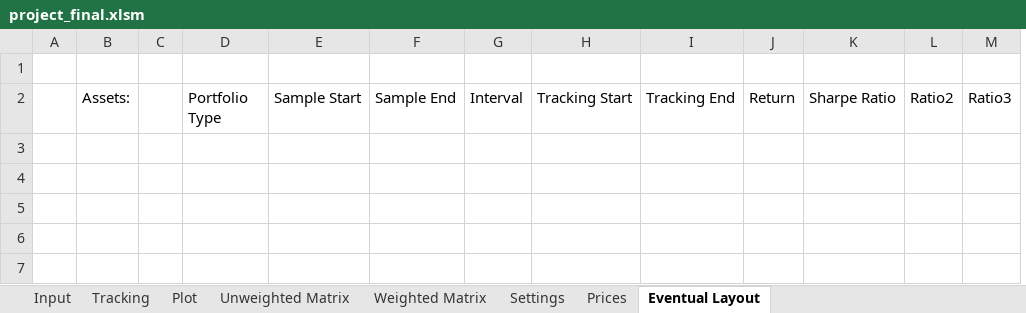
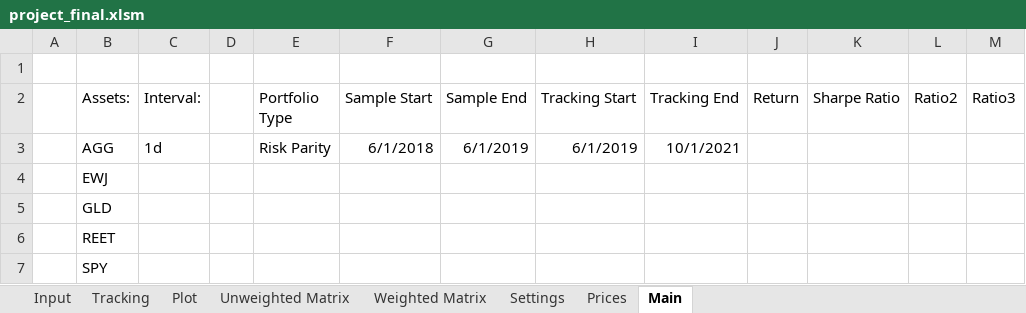
Before and after one commit to mwadeND/JonesProject, an Excel workbook: project_final.xlsm, sheet Main, drawn as a sheet; only a part is shown; values as stored, in another font and other column widths than the file's, no borders; table styles not drawn; removed rows and columns are numbered as before the commit, all else as after; rows hold the shown columns only; the diff names each change by its address in the sheet, - before the commit and + after, or states it on an @@ line.

Commit message:
need to get ratios

```diff
--- a/project_final.xlsm (sheet Main)
+++ b/project_final.xlsm (sheet Main)
-sheet tab: Eventual Layout
+sheet tab: Main
+column C (Interval:), empty
-column G (Interval), empty
+row 3:  | AGG | 1d |  | Risk Parity | 6/1/2018 | 6/1/2019 | 6/1/2019 | 10/1/2021
+row 4:  | EWJ
+row 5:  | GLD
+row 6:  | REET
+row 7:  | SPY
```
Also changed, not shown: 1 other file.
